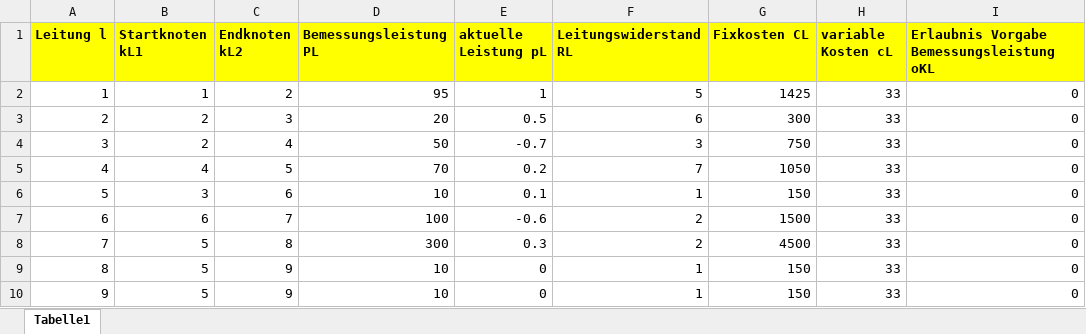
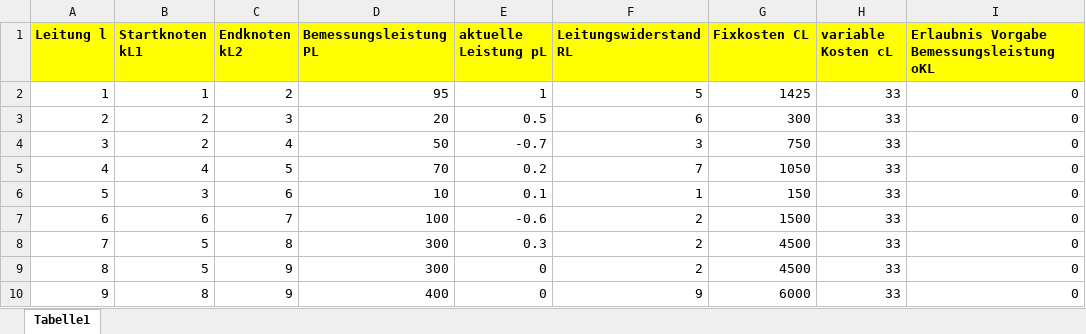
Before and after one commit to LPKNetz/netzoptimierung, an Excel workbook: data/Leitungstabelle.xlsx, sheet Tabelle1, drawn as a sheet; only a part is shown; values as stored, in another font and other column widths than the file's, no borders; the diff names each change by its address in the sheet, - before the commit and + after, or states it on an @@ line.

```diff
--- a/data/Leitungstabelle.xlsx (sheet Tabelle1)
+++ b/data/Leitungstabelle.xlsx (sheet Tabelle1)
-D9 (Bemessungsleistung PL): 10
+D9 (Bemessungsleistung PL): 300
-F9 (Leitungswiderstand RL): 1
+F9 (Leitungswiderstand RL): 2
-G9 (Fixkosten CL): 150
+G9 (Fixkosten CL): 4500
-B10 (Startknoten kL1): 5
+B10 (Startknoten kL1): 8
-D10 (Bemessungsleistung PL): 10
+D10 (Bemessungsleistung PL): 400
-F10 (Leitungswiderstand RL): 1
+F10 (Leitungswiderstand RL): 9
-G10 (Fixkosten CL): 150
+G10 (Fixkosten CL): 6000
```
Also changed, not shown: data/Knotentabelle.xlsx, 1 other file.
